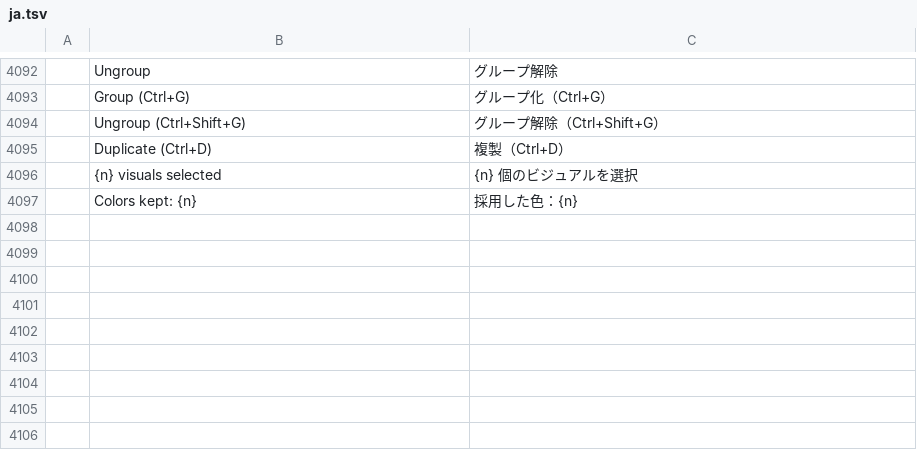
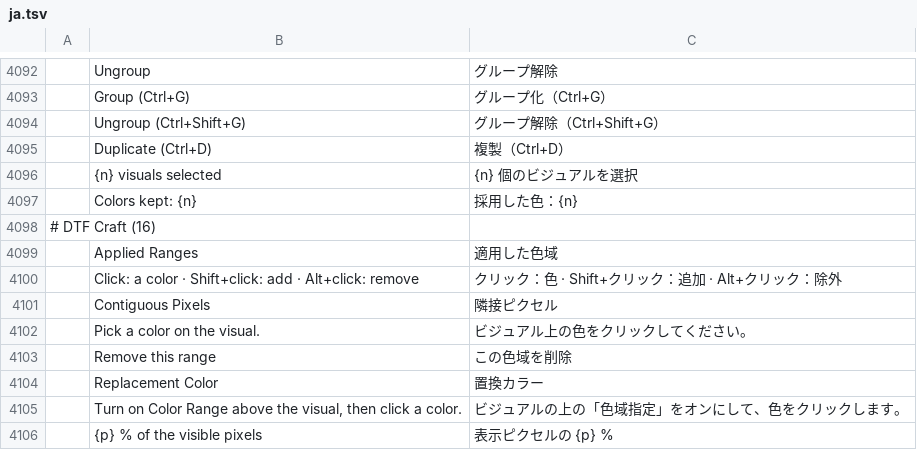
Before and after one commit to 37deuxglacet-lang/dtf-craft, a TSV file: crates/ui-egui/src/i18n/ja.tsv, drawn as a sheet; only a part is shown, gaps mark what is left out; the diff names each change by its address in the sheet, - before the commit and + after, or states it on an @@ line.

```diff
--- a/crates/ui-egui/src/i18n/ja.tsv
+++ b/crates/ui-egui/src/i18n/ja.tsv
+row 4098: # DTF Craft (16)
+row 4099:  | Applied Ranges | 適用した色域
+row 4100:  | Click: a color · Shift+click: add · Alt+click: remove | クリック：色 · Shift+クリック：追加 · Alt+クリック：除外
+row 4101:  | Contiguous Pixels | 隣接ピクセル
+row 4102:  | Pick a color on the visual. | ビジュアル上の色をクリックしてください。
+row 4103:  | Remove this range | この色域を削除
+row 4104:  | Replacement Color | 置換カラー
+row 4105:  | Turn on Color Range above the visual, then click a color. | ビジュアルの上の「色域指定」をオンにして、色をクリックします。
+row 4106:  | {p} % of the visible pixels | 表示ピクセルの {p} %
```
Also changed, not shown: crates/ui-egui/src/i18n/el.tsv, crates/ui-egui/src/i18n/hu.tsv, 25 other files.
